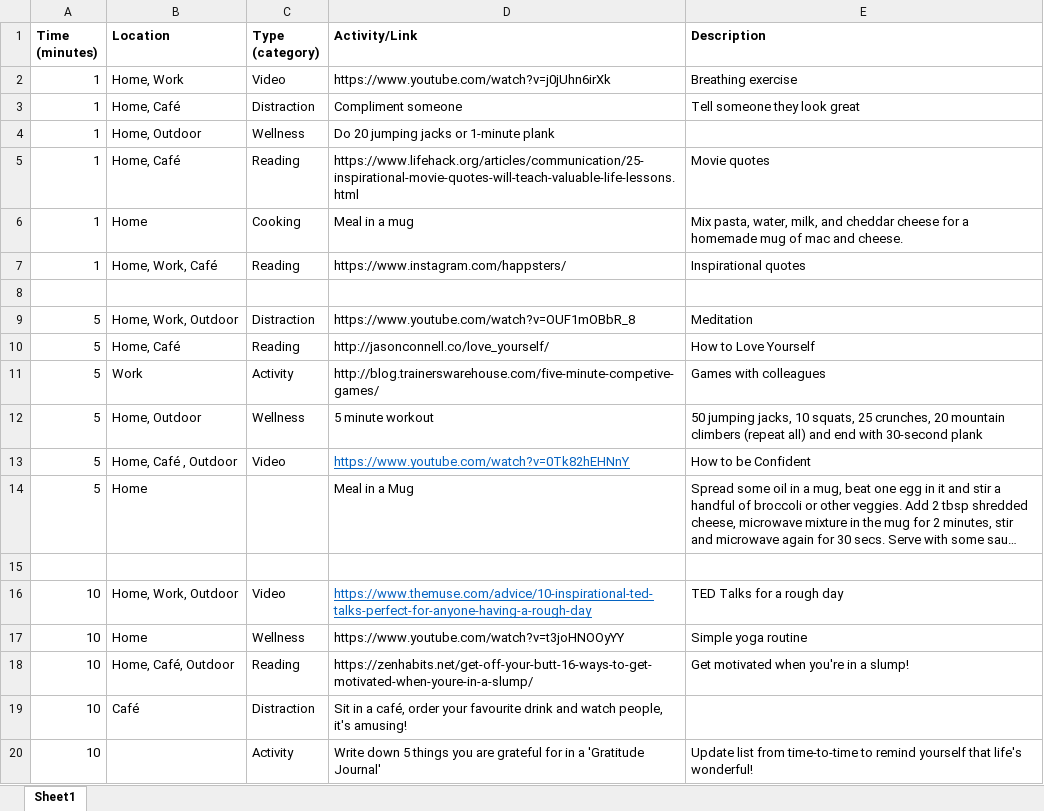
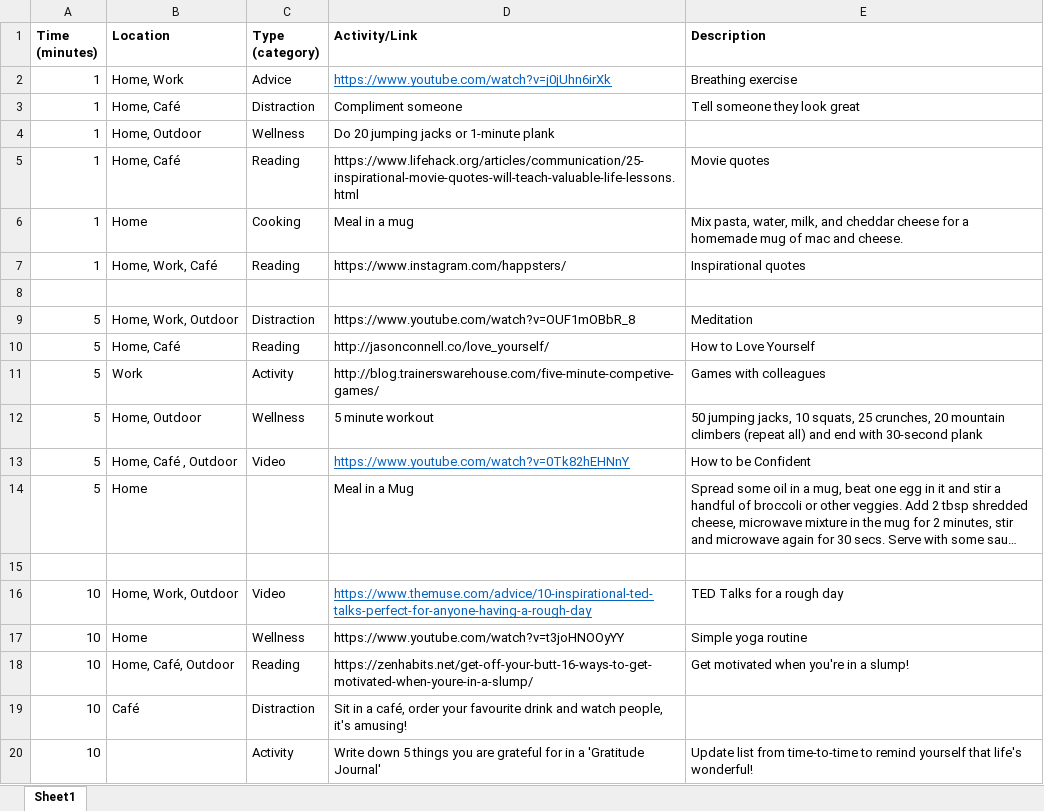
Before and after one commit to shefcodefirstgirls/2018-html-team-f-project, an Excel workbook: Media/Content-list-for-Website.xlsx, sheet Sheet1, drawn as a sheet; long unchanged cells end in …; values as stored, in another font and other column widths than the file's, no borders; the diff names each change by its address in the sheet, - before the commit and + after, or states it on an @@ line.

Commit message:
Links added to index page

```diff
--- a/Media/Content-list-for-Website.xlsx (sheet Sheet1)
+++ b/Media/Content-list-for-Website.xlsx (sheet Sheet1)
-C2 (Type (category)): Video
+C2 (Type (category)): Advice
@@ D2 underline: off → on, text colour: black → #0563C1 @@
```
Also changed, not shown: 1 other file.
